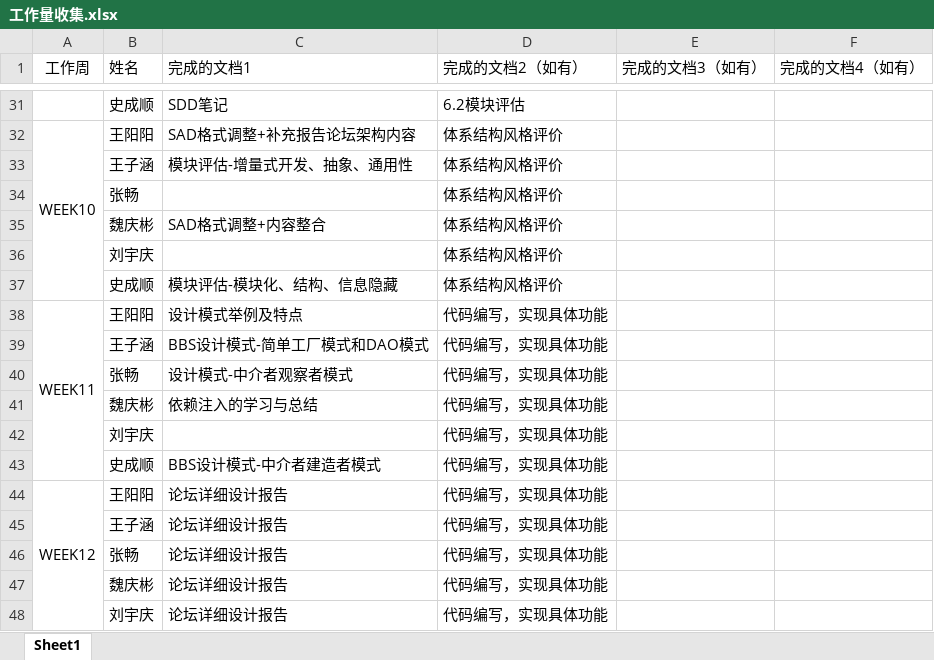
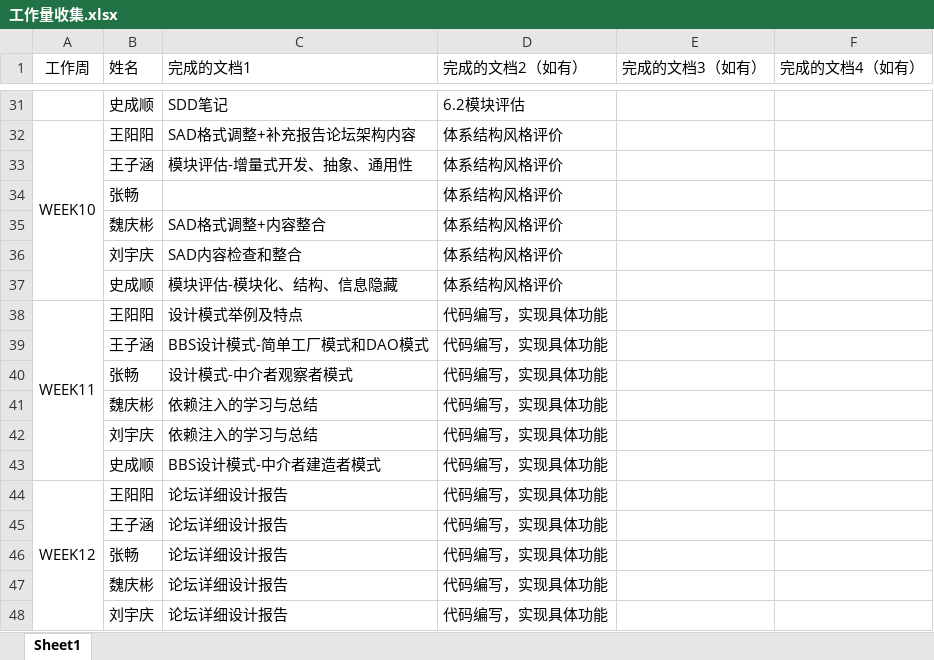
Before and after one commit to GeekPMChang/Eight-Bro-s-bbs, an Excel workbook: 工作量收集.xlsx, sheet Sheet1, drawn as a sheet; only a part is shown, gaps mark what is left out; values as stored, in another font and other column widths than the file's, no borders; the diff names each change by its address in the sheet, - before the commit and + after, or states it on an @@ line.

Commit message:
更新工作量

```diff
--- a/工作量收集.xlsx (sheet Sheet1)
+++ b/工作量收集.xlsx (sheet Sheet1)
-C36 (完成的文档1): (empty)
+C36 (完成的文档1): SAD内容检查和整合
-C42 (完成的文档1): (empty)
+C42 (完成的文档1): 依赖注入的学习与总结
```
